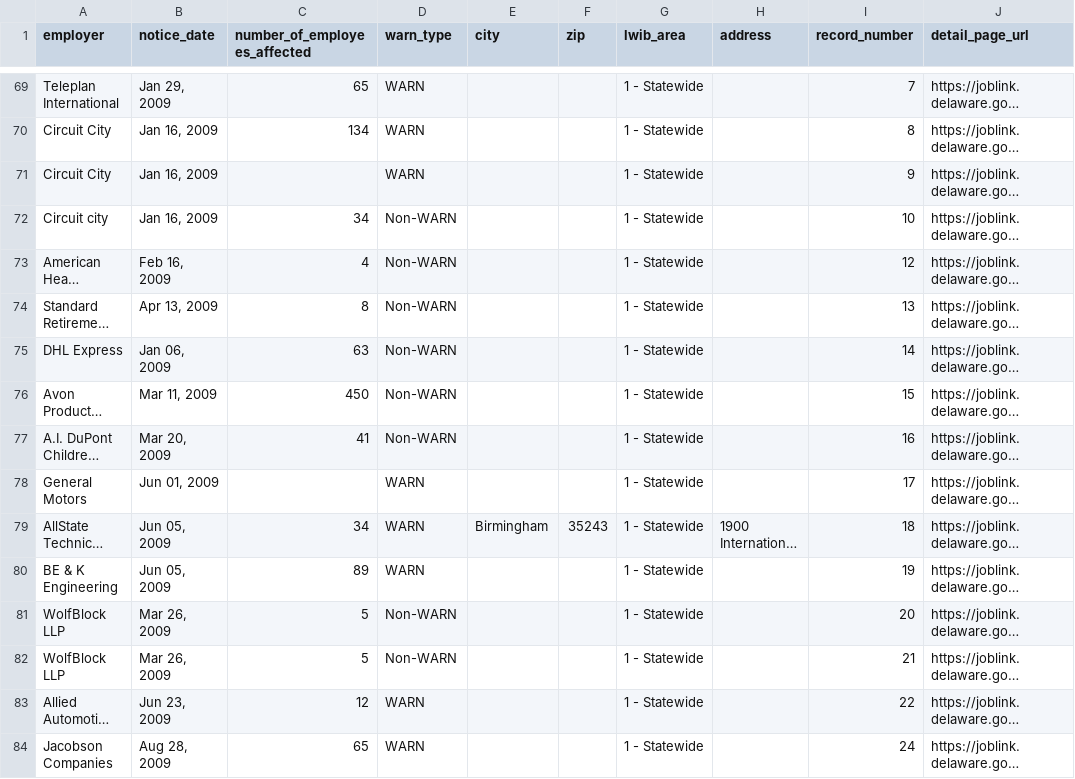
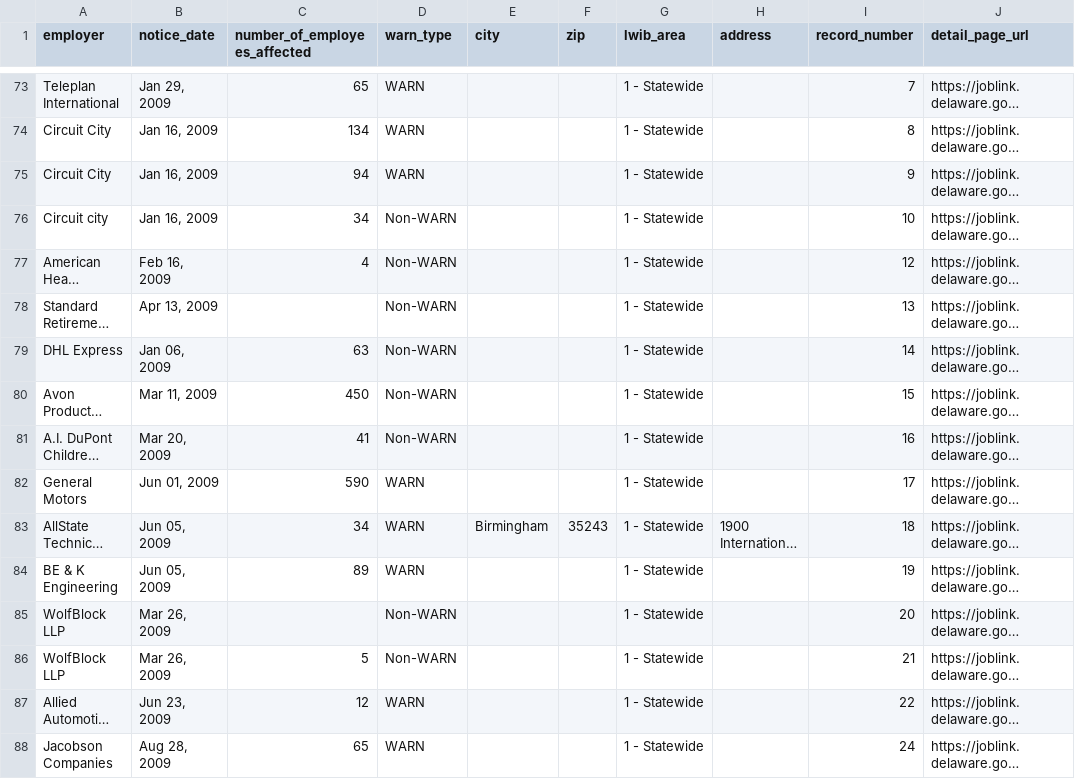
Before and after one commit to FTS-IE/github-actions-tut, a CSV file: data/de.csv, drawn as a sheet; only a part is shown, gaps mark what is left out; long unchanged cells end in …; addresses are those after the commit; the diff covers the shown part only; the diff names each change by its address in the sheet, - before the commit and + after, or states it on an @@ line.

```diff
--- a/data/de.csv
+++ b/data/de.csv
-C75 (number_of_employees_affected): (empty)
+C75 (number_of_employees_affected): 94
-C78 (number_of_employees_affected): 8
+C78 (number_of_employees_affected): (empty)
-C82 (number_of_employees_affected): (empty)
+C82 (number_of_employees_affected): 590
-C85 (number_of_employees_affected): 5
+C85 (number_of_employees_affected): (empty)
```
Also changed, not shown: 8 added rows and 6 edited cells elsewhere in this file, data/or.csv, data/recent_notices.csv, 5 other files.
